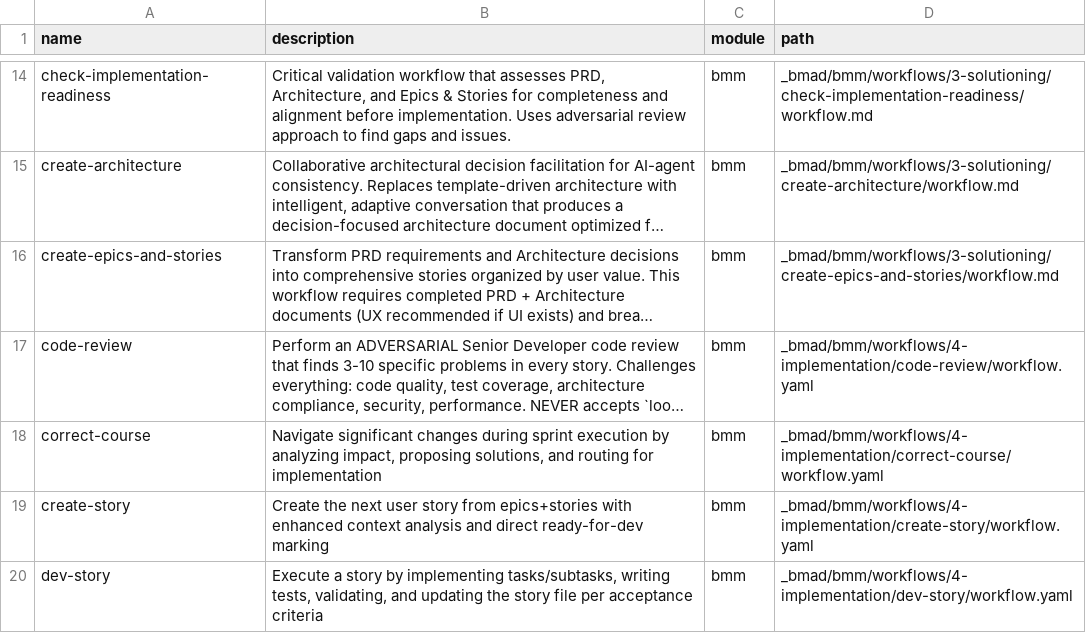
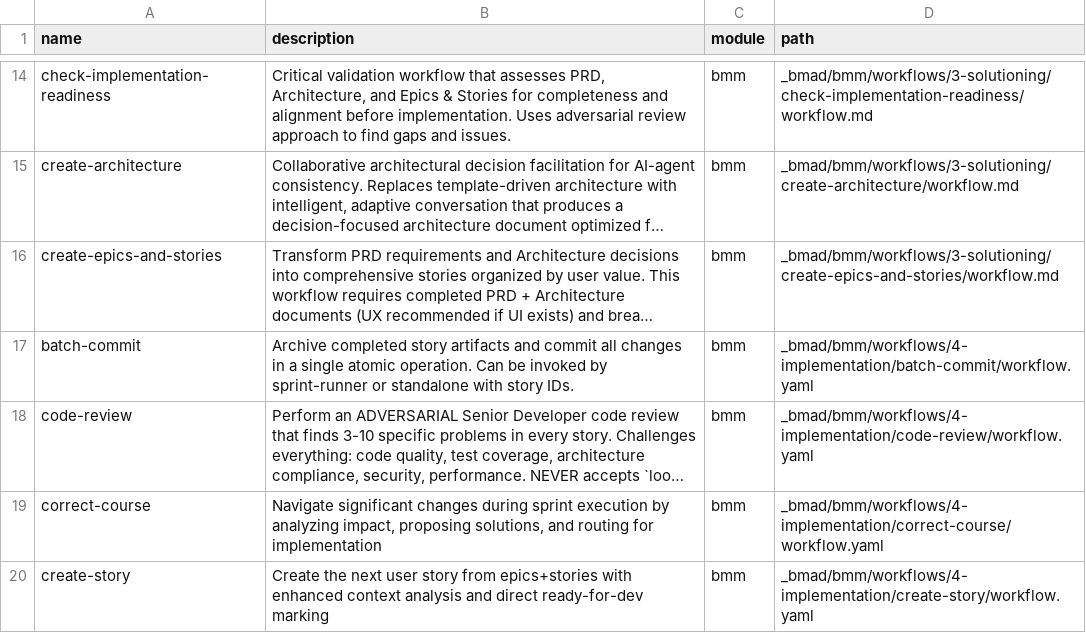
Before and after one commit to michaellinhardt/grimoire, a CSV file: _bmad/_config/workflow-manifest.csv, drawn as a sheet; only a part is shown, gaps mark what is left out; the shorter side is filled out with more unchanged rows; long unchanged cells end in …; the diff names each change by its address in the sheet, - before the commit and + after, or states it on an @@ line.

```diff
--- a/_bmad/_config/workflow-manifest.csv
+++ b/_bmad/_config/workflow-manifest.csv
+row 17: batch-commit | Archive completed story artifacts and commit all changes in a single atomic operation. Can be invoked by sprint-runner or standalone with story IDs. | bmm | _bmad/bmm/workflows/4-implementation/batch-commit/workflow.yaml
```
Also changed, not shown: docs/sprint-runner.csv, 31 other files.
